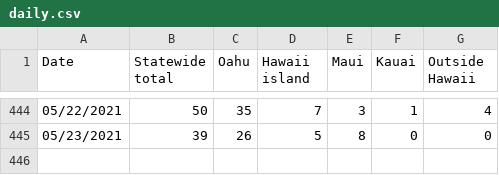
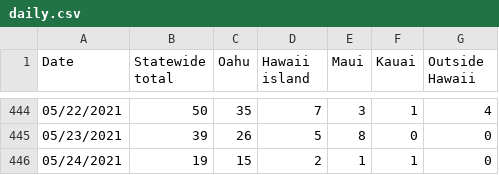
Before and after one commit to webb001/webb001.github.io, a CSV file: daily.csv, drawn as a sheet; only a part is shown, gaps mark what is left out.

```diff
--- a/daily.csv
+++ b/daily.csv
@@ -445 +445,2 @@ Date,Statewide total,Oahu,Hawaii island,Maui,Kauai,Outside Hawaii
 05/23/2021,39,26,5,8,0,0
+05/24/2021,19,15,2,1,1,0
```
Also changed, not shown: 7 other files.
